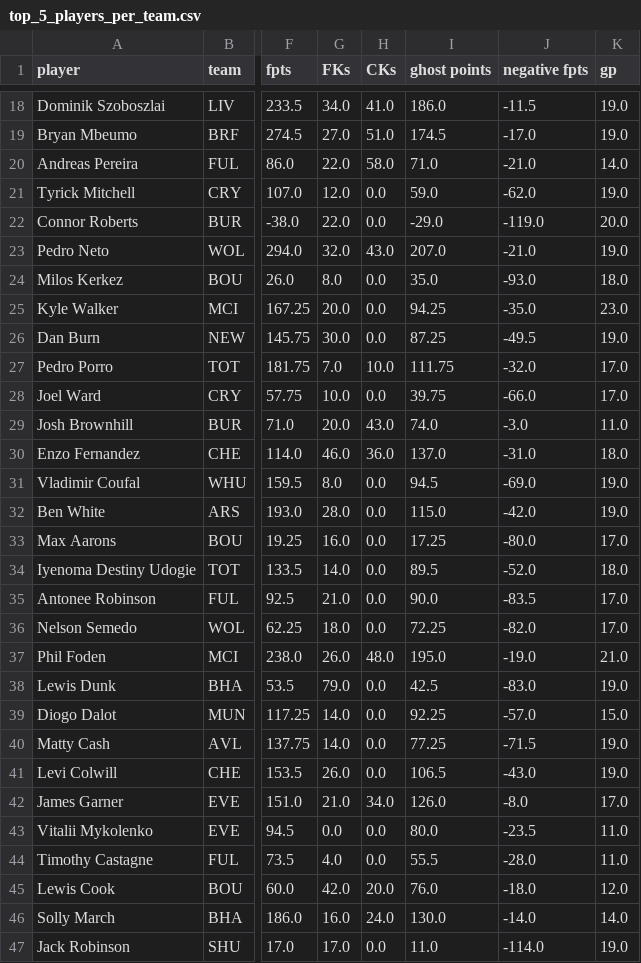
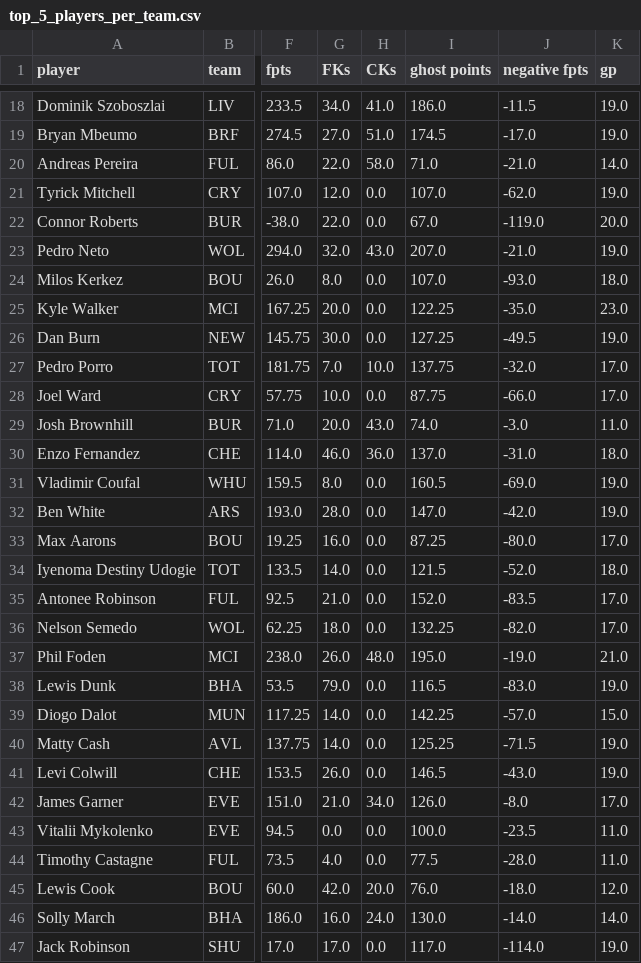
Before and after one commit to ds-oliver/st_fantrax_dashboard, a CSV file: data/display-data/final/top_5_players_per_team.csv, drawn as a sheet; only a part is shown, gaps mark what is left out; the diff covers the shown part only; the diff names each change by its address in the sheet, - before the commit and + after, or states it on an @@ line.

```diff
--- a/data/display-data/final/top_5_players_per_team.csv
+++ b/data/display-data/final/top_5_players_per_team.csv
-I21 (ghost points): 59.0
+I21 (ghost points): 107.0
-I22 (ghost points): -29.0
+I22 (ghost points): 67.0
-I24 (ghost points): 35.0
+I24 (ghost points): 107.0
-I25 (ghost points): 94.25
+I25 (ghost points): 122.25
-I26 (ghost points): 87.25
+I26 (ghost points): 127.25
-I27 (ghost points): 111.75
+I27 (ghost points): 137.75
-I28 (ghost points): 39.75
+I28 (ghost points): 87.75
-I31 (ghost points): 94.5
+I31 (ghost points): 160.5
-I32 (ghost points): 115.0
+I32 (ghost points): 147.0
-I33 (ghost points): 17.25
+I33 (ghost points): 87.25
-I34 (ghost points): 89.5
+I34 (ghost points): 121.5
-I35 (ghost points): 90.0
+I35 (ghost points): 152.0
-I36 (ghost points): 72.25
+I36 (ghost points): 132.25
-I38 (ghost points): 42.5
+I38 (ghost points): 116.5
-I39 (ghost points): 92.25
+I39 (ghost points): 142.25
-I40 (ghost points): 77.25
+I40 (ghost points): 125.25
-I41 (ghost points): 106.5
+I41 (ghost points): 146.5
-I43 (ghost points): 80.0
+I43 (ghost points): 100.0
-I44 (ghost points): 55.5
+I44 (ghost points): 77.5
-I47 (ghost points): 11.0
+I47 (ghost points): 117.0
```
Also changed, not shown: 41 edited cells elsewhere in this file, data/display-data/final/all_gws_data.csv, data/display-data/final/grouped_player_data.csv, 34 other files.
